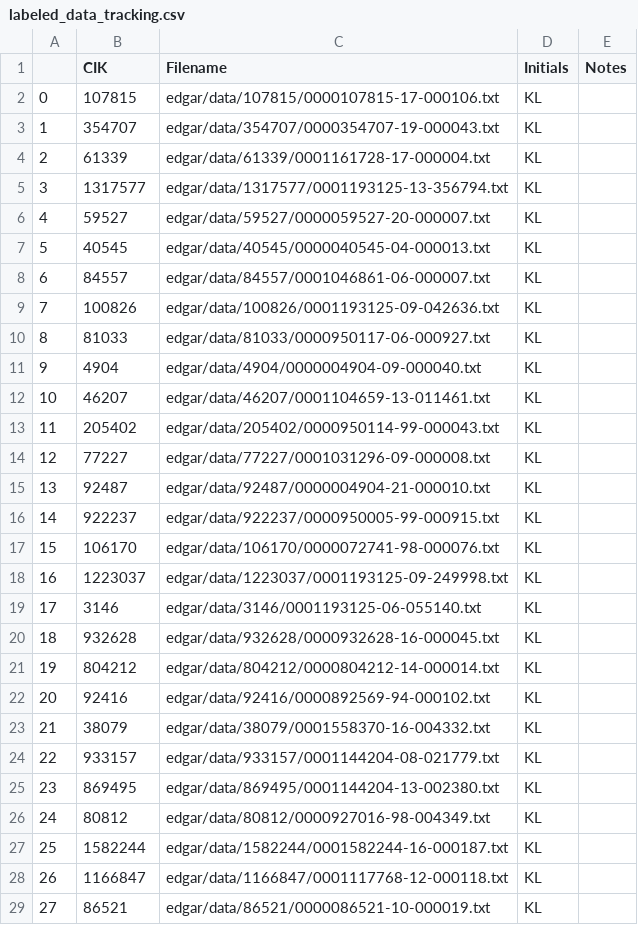
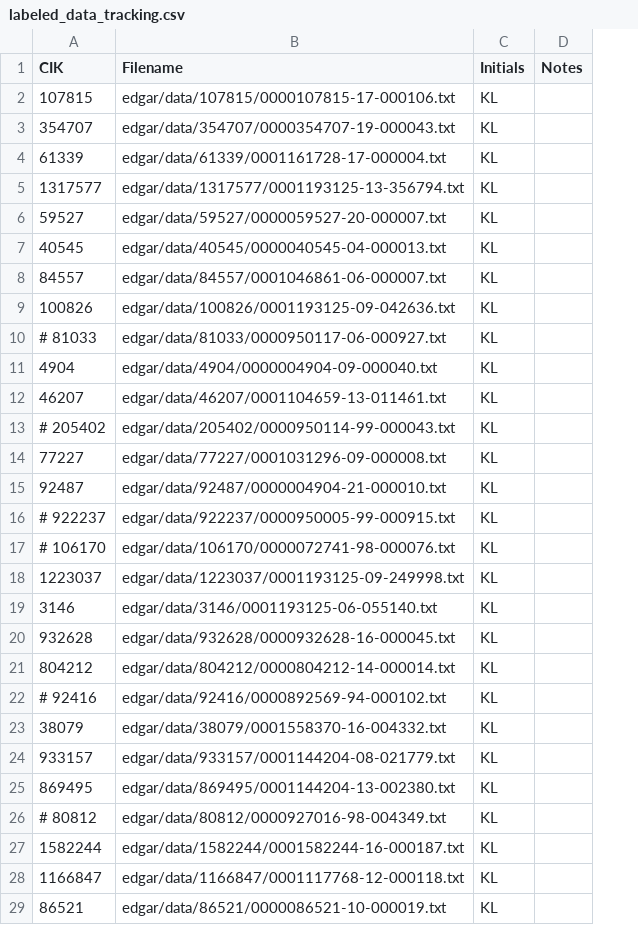
Before and after one commit to catalyst-cooperative/mozilla-sec-eia, a CSV file: labeled_data_tracking.csv, drawn as a sheet; only a part is shown; removed rows and columns are numbered as before the commit, all else as after; the diff covers the shown part only; the diff names each change by its address in the sheet, - before the commit and + after, or states it on an @@ line.

```diff
--- a/labeled_data_tracking.csv
+++ b/labeled_data_tracking.csv
-column A, rows 2-29: 0 | 1 | 2 | 3 | 4 | 5 | 6 | 7 | 8 | 9 | 10 | 11 | 12 | 13 | 14 | 15 | 16 | 17 | 18 | 19 | 20 | 21 | 22 | 23 | 24 | 25 | 26 | 27
-A10 (CIK): 81033
+A10 (CIK): # 81033
-A13 (CIK): 205402
+A13 (CIK): # 205402
-A16 (CIK): 922237
+A16 (CIK): # 922237
-A17 (CIK): 106170
+A17 (CIK): # 106170
-A22 (CIK): 92416
+A22 (CIK): # 92416
-A26 (CIK): 80812
+A26 (CIK): # 80812
```
Also changed, not shown: 28 edited cells elsewhere in this file, 3 other files.
